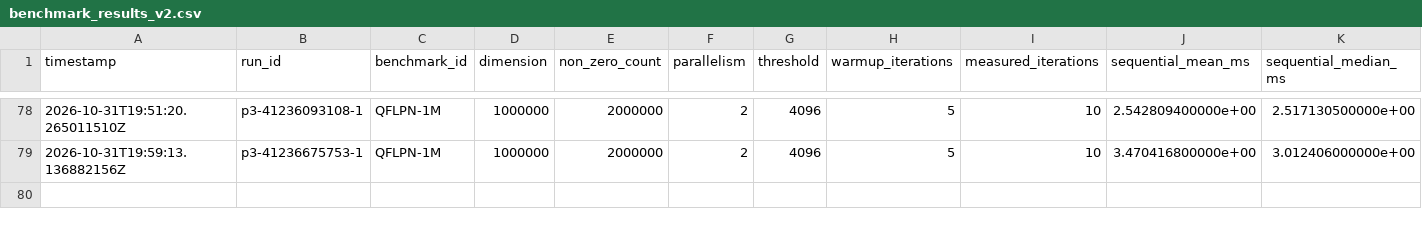
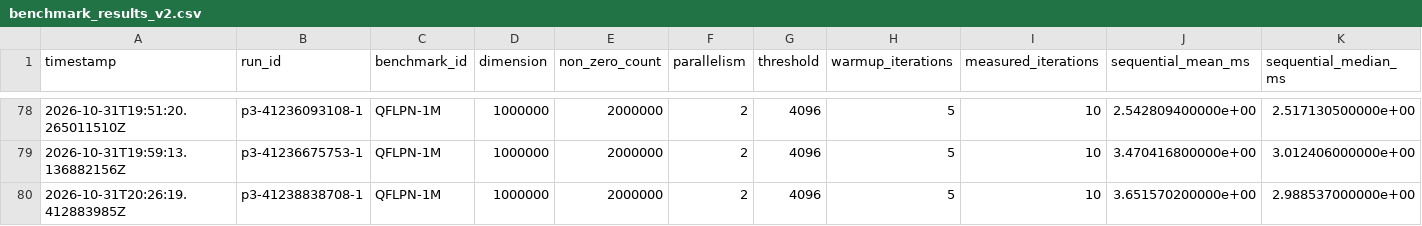
Before and after one commit to adrianroman1/QFLPN-Quantum-Petri-Nets, a CSV file: P3/benchmarks/benchmark_results_v2.csv, drawn as a sheet; only a part is shown, gaps mark what is left out; rows hold the shown columns only; the diff names each change by its address in the sheet, - before the commit and + after, or states it on an @@ line.

```diff
--- a/P3/benchmarks/benchmark_results_v2.csv
+++ b/P3/benchmarks/benchmark_results_v2.csv
+row 80: 2026-10-31T20:26:19.412883985Z | p3-41238838708-1 | QFLPN-1M | 1000000 | 2000000 | 2 | 4096 | 5 | 10 | 3.651570200000e+00 | 2.988537000000e+00
```
Also changed, not shown: 27 other files.
